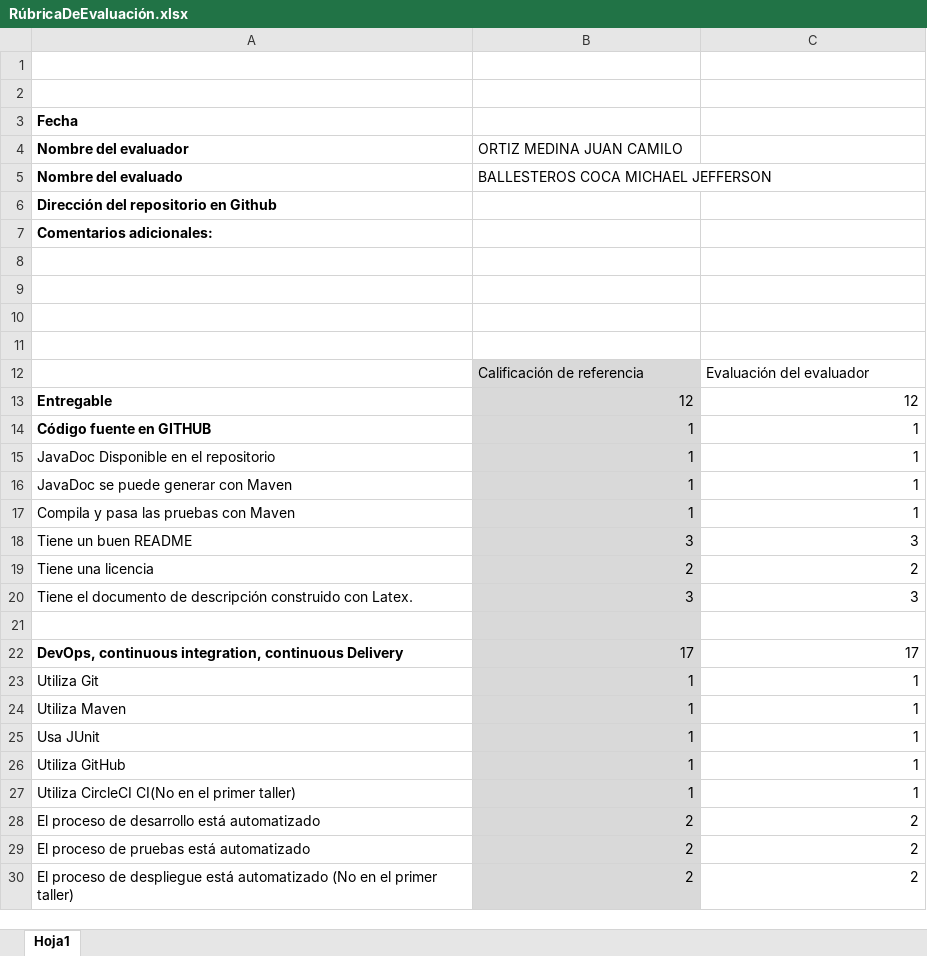
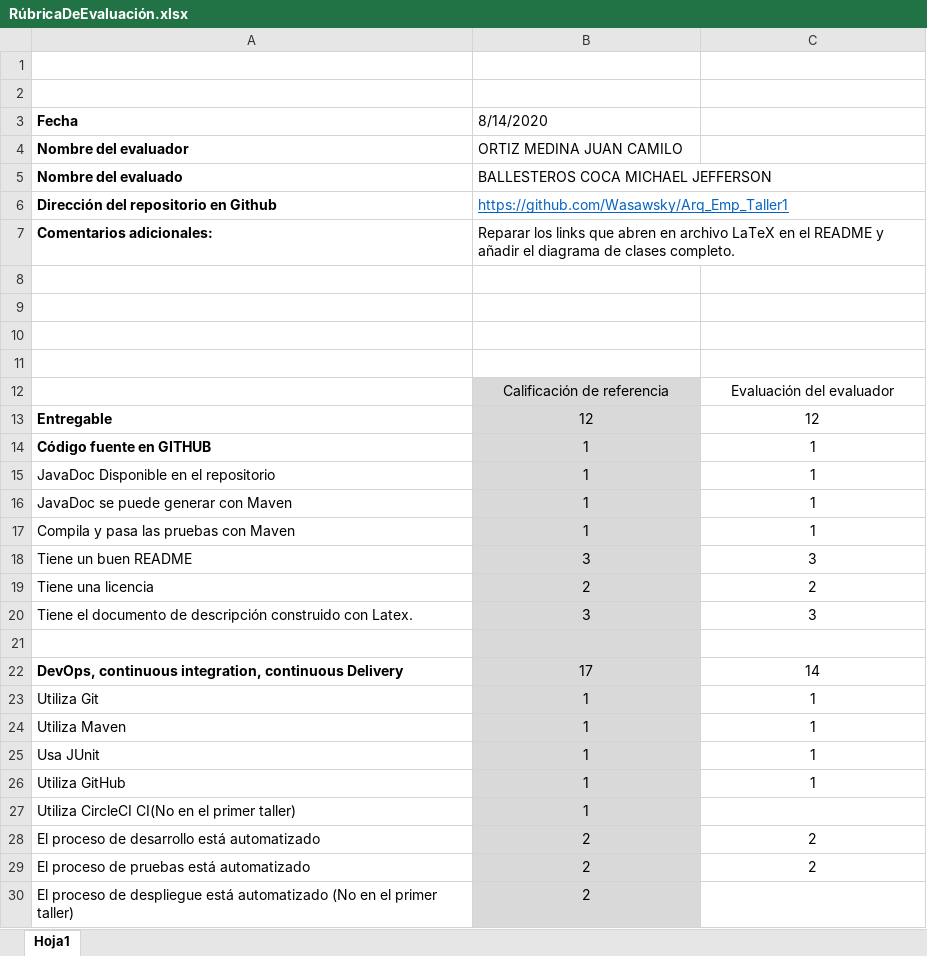
Before and after one commit to Juaco9502/INTRODUCTION-TO-COMPLEX-SYSTEMS-JAVA-MVN-AND-GIT---AREP, an Excel workbook: RúbricaDeEvaluación.xlsx, sheet Hoja1, drawn as a sheet; only a part is shown; values as stored, in another font and other column widths than the file's, no borders; the diff covers the shown part only; the diff names each change by its address in the sheet, - before the commit and + after, or states it on an @@ line.

Commit message:
Add files via upload

```diff
--- a/RúbricaDeEvaluación.xlsx (sheet Hoja1)
+++ b/RúbricaDeEvaluación.xlsx (sheet Hoja1)
-B3: (empty)
+B3: 8/14/2020
-B6: (empty)
+B6: https://github.com/Wasawsky/Arq_Emp_Taller1
-B7: (empty)
+B7: Reparar los links que abren en archivo LaTeX en el README y añadir el diagrama de clases completo.
-B12:C12 alignment: left
+B12:C12 alignment: center
-B13:C20 alignment: right
+B13:C20 alignment: center
-B22:C26 alignment: right
+B22:C26 alignment: center
-C22: 17
+C22: 14
-B27 alignment: right
+B27 alignment: center
-C27: 1
+C27: (empty)
-B28:C29 alignment: right
+B28:C29 alignment: center
-B30 alignment: right
+B30 alignment: center
-C30: 2
+C30: (empty)
```
Also changed, not shown: 6 edited cells and cell formats elsewhere in this sheet.
